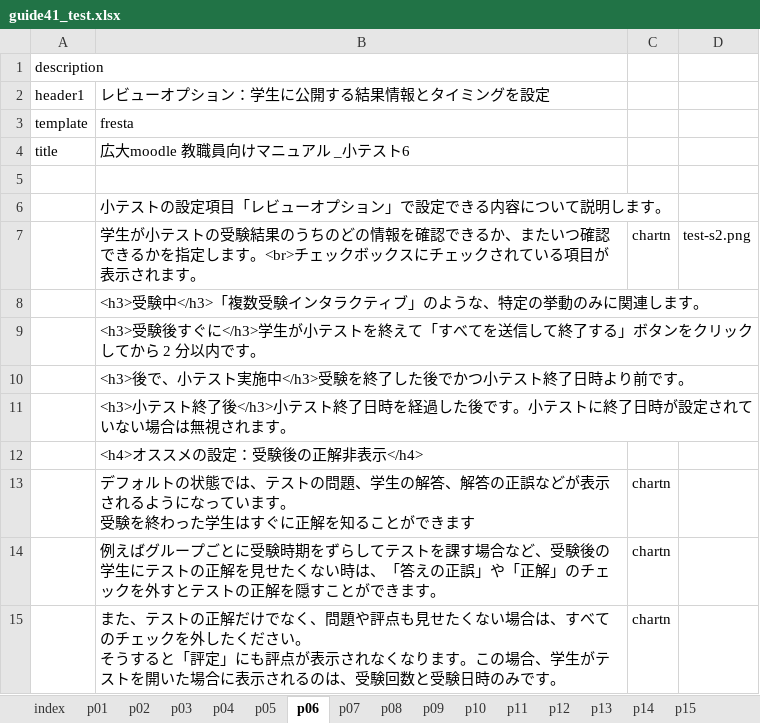
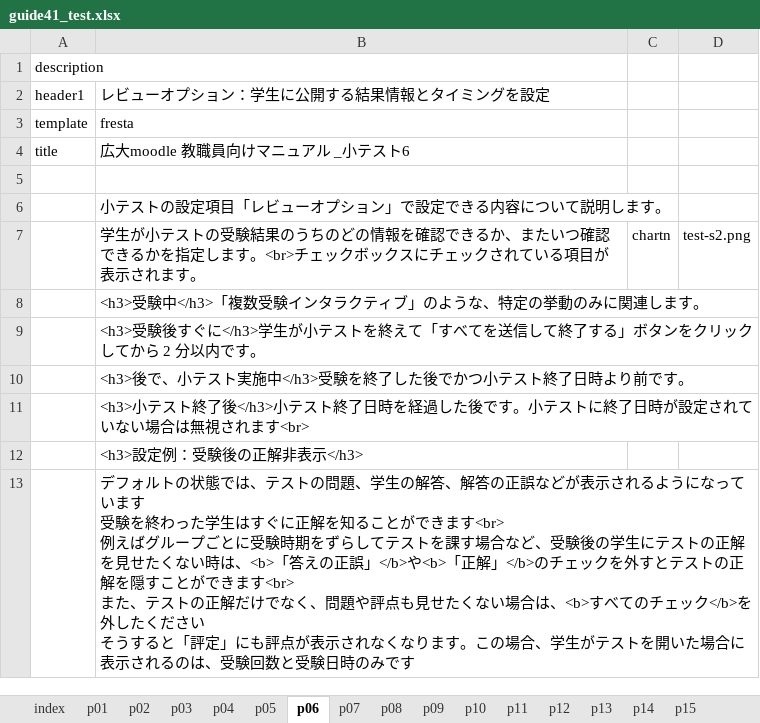
Before and after one commit to imc-lms-adm/support-vle-man, an Excel workbook: guide41_test.xlsx, sheet p06, drawn as a sheet; values as stored, in another font and other column widths than the file's, no borders; removed rows and columns are numbered as before the commit, all else as after; ↵ is a line break in a cell; the diff names each change by its address in the sheet, - before the commit and + after, or states it on an @@ line.

Commit message:
Add files via upload

```diff
--- a/guide41_test.xlsx (sheet p06)
+++ b/guide41_test.xlsx (sheet p06)
-B11: …されます。
+B11: …されます<br>
-B12: <h4>オススメの設定：受験後の正解非表示</h4>
+B12: <h3>設定例：受験後の正解非表示</h3>
-row 13:  | デフォルトの状態では、テストの問題、学生の解答、解答の正誤などが表示されるようになっています。 ↵ 受験を終わった学生はすぐに正解を知ることができます | chartn
-row 14:  | 例えばグループごとに受験時期をずらしてテストを課す場合など、受験後の学生にテストの正解を見せたくない時は、「答えの正誤」や「正解」のチェックを外すとテストの正解を隠すことができます。 | chartn
-row 15:  | また、テストの正解だけでなく、問題や評点も見せたくない場合は、すべてのチェックを外したください。 ↵ そうすると「評定」にも評点が表示されなくなります。この場合、学生がテストを開いた場合に表示されるのは、受験回数と受験日時のみです。 | chartn
+row 13:  | デフォルトの状態では、テストの問題、学生の解答、解答の正誤などが表示されるようになっています ↵ 受験を終わった学生はすぐに正解を知ることができます<br> ↵ 例えばグループごとに受験時期をずらしてテストを課す場合など、受験後の学生にテストの正解を見せたくない時は、<b>「答えの正誤」</b>や<b>「正解」</b>のチェックを外すとテストの正解を隠すことができます<br> ↵ また、テストの正解だけでなく、問題や評点も見せたくない場合は、<b>すべてのチェック</b>を外したください ↵ そうすると「評定」にも評点が表示されなくなります。この場合、学生がテストを開いた場合に表示されるのは、受験回数と受験日時のみです
```
Also changed, not shown: sheet p07, sheet p10.
